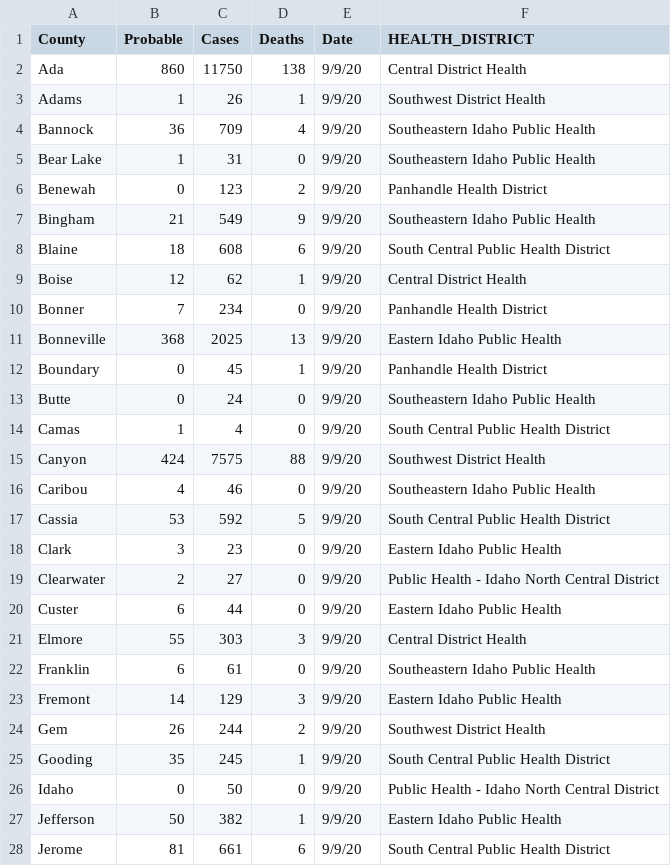
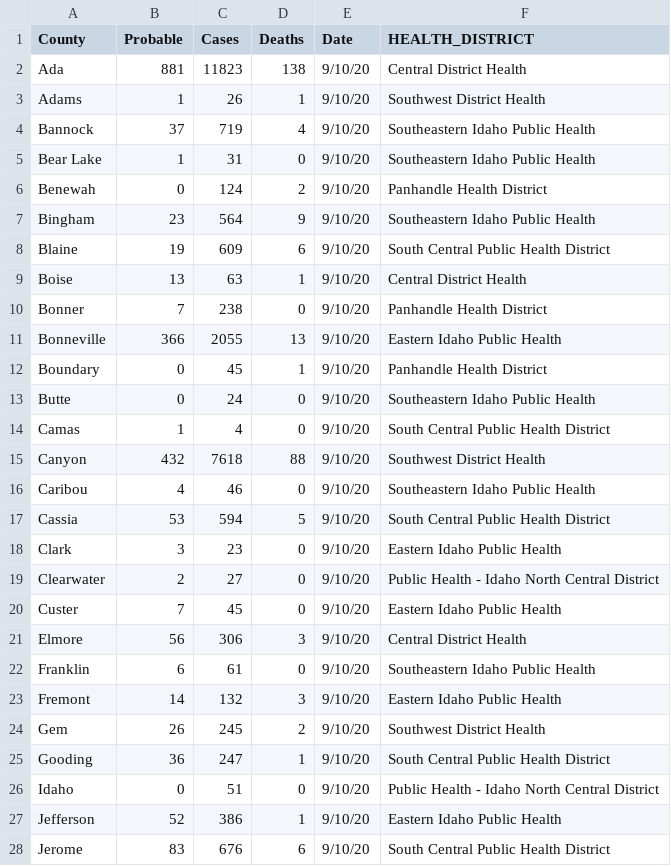
Before and after one commit to Boise-State-HCRI/Idaho_COVID-19, a CSV file: ID_COVID_CUMULATIVE_BY_COUNTY.csv, drawn as a sheet; only a part is shown; the diff covers the shown part only.

```diff
--- a/ID_COVID_CUMULATIVE_BY_COUNTY.csv
+++ b/ID_COVID_CUMULATIVE_BY_COUNTY.csv
@@ -1,28 +1,28 @@
 County,Probable,Cases,Deaths,Date,HEALTH_DISTRICT
-Ada,860,11750,138,9/9/20,Central District Health
-Adams,1,26,1,9/9/20,Southwest District Health
-Bannock,36,709,4,9/9/20,Southeastern Idaho Public Health
-Bear Lake,1,31,0,9/9/20,Southeastern Idaho Public Health
-Benewah,0,123,2,9/9/20,Panhandle Health District
-Bingham,21,549,9,9/9/20,Southeastern Idaho Public Health
-Blaine,18,608,6,9/9/20,South Central Public Health District
-Boise,12,62,1,9/9/20,Central District Health
-Bonner,7,234,0,9/9/20,Panhandle Health District
-Bonneville,368,2025,13,9/9/20,Eastern Idaho Public Health
-Boundary,0,45,1,9/9/20,Panhandle Health District
-Butte,0,24,0,9/9/20,Southeastern Idaho Public Health
-Camas,1,4,0,9/9/20,South Central Public Health District
-Canyon,424,7575,88,9/9/20,Southwest District Health
-Caribou,4,46,0,9/9/20,Southeastern Idaho Public Health
-Cassia,53,592,5,9/9/20,South Central Public Health District
-Clark,3,23,0,9/9/20,Eastern Idaho Public Health
-Clearwater,2,27,0,9/9/20,Public Health - Idaho North Central District
-Custer,6,44,0,9/9/20,Eastern Idaho Public Health
-Elmore,55,303,3,9/9/20,Central District Health
-Franklin,6,61,0,9/9/20,Southeastern Idaho Public Health
-Fremont,14,129,3,9/9/20,Eastern Idaho Public Health
-Gem,26,244,2,9/9/20,Southwest District Health
-Gooding,35,245,1,9/9/20,South Central Public Health District
-Idaho,0,50,0,9/9/20,Public Health - Idaho North Central District
-Jefferson,50,382,1,9/9/20,Eastern Idaho Public Health
-Jerome,81,661,6,9/9/20,South Central Public Health District
+Ada,881,11823,138,9/10/20,Central District Health
+Adams,1,26,1,9/10/20,Southwest District Health
+Bannock,37,719,4,9/10/20,Southeastern Idaho Public Health
+Bear Lake,1,31,0,9/10/20,Southeastern Idaho Public Health
+Benewah,0,124,2,9/10/20,Panhandle Health District
+Bingham,23,564,9,9/10/20,Southeastern Idaho Public Health
+Blaine,19,609,6,9/10/20,South Central Public Health District
+Boise,13,63,1,9/10/20,Central District Health
+Bonner,7,238,0,9/10/20,Panhandle Health District
+Bonneville,366,2055,13,9/10/20,Eastern Idaho Public Health
+Boundary,0,45,1,9/10/20,Panhandle Health District
+Butte,0,24,0,9/10/20,Southeastern Idaho Public Health
+Camas,1,4,0,9/10/20,South Central Public Health District
+Canyon,432,7618,88,9/10/20,Southwest District Health
+Caribou,4,46,0,9/10/20,Southeastern Idaho Public Health
+Cassia,53,594,5,9/10/20,South Central Public Health District
+Clark,3,23,0,9/10/20,Eastern Idaho Public Health
+Clearwater,2,27,0,9/10/20,Public Health - Idaho North Central District
+Custer,7,45,0,9/10/20,Eastern Idaho Public Health
+Elmore,56,306,3,9/10/20,Central District Health
+Franklin,6,61,0,9/10/20,Southeastern Idaho Public Health
+Fremont,14,132,3,9/10/20,Eastern Idaho Public Health
+Gem,26,245,2,9/10/20,Southwest District Health
+Gooding,36,247,1,9/10/20,South Central Public Health District
+Idaho,0,51,0,9/10/20,Public Health - Idaho North Central District
+Jefferson,52,386,1,9/10/20,Eastern Idaho Public Health
+Jerome,83,676,6,9/10/20,South Central Public Health District
```
Also changed, not shown: 35 edited cells elsewhere in this file, ID_COVID_CUMULATIVE_BY_DATE.csv, ID_COVID_DAILY_COUNT.csv, 7 other files.
